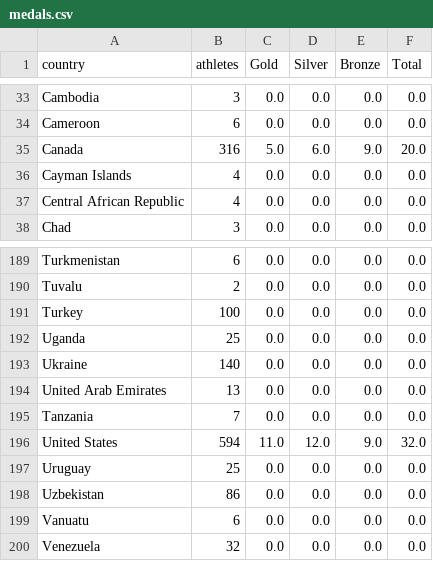
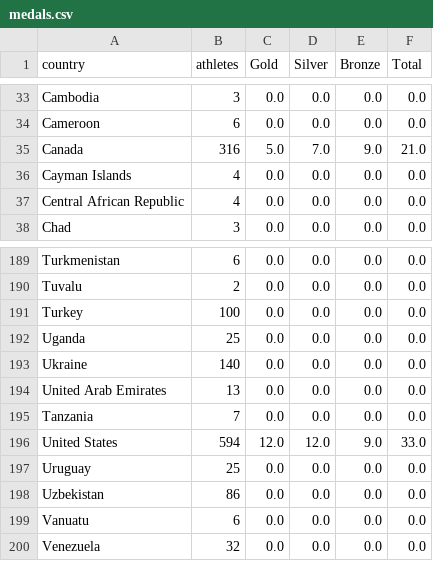
Before and after one commit to StefanWG/stefanwg.github.io, a CSV file: olympics/winter_2026/medals.csv, drawn as a sheet; only a part is shown, gaps mark what is left out.

Commit message:
Automated data fetch

```diff
--- a/olympics/winter_2026/medals.csv
+++ b/olympics/winter_2026/medals.csv
@@ -34,3 +34,3 @@ Cambodia,3,0.0,0.0,0.0,0.0
 Cameroon,6,0.0,0.0,0.0,0.0
-Canada,316,5.0,6.0,9.0,20.0
+Canada,316,5.0,7.0,9.0,21.0
 Cayman Islands,4,0.0,0.0,0.0,0.0
@@ -195,3 +195,3 @@ United Arab Emirates,13,0.0,0.0,0.0,0.0
 Tanzania,7,0.0,0.0,0.0,0.0
-United States,594,11.0,12.0,9.0,32.0
+United States,594,12.0,12.0,9.0,33.0
 Uruguay,25,0.0,0.0,0.0,0.0
```
Also changed, not shown: 4 other files.
